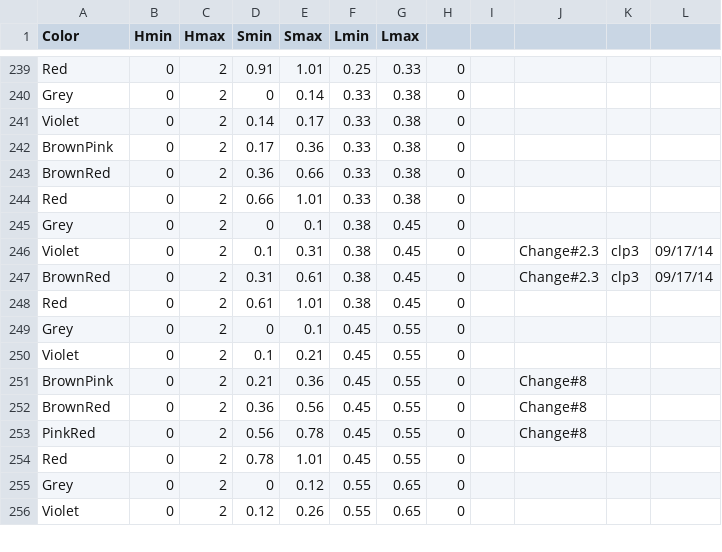
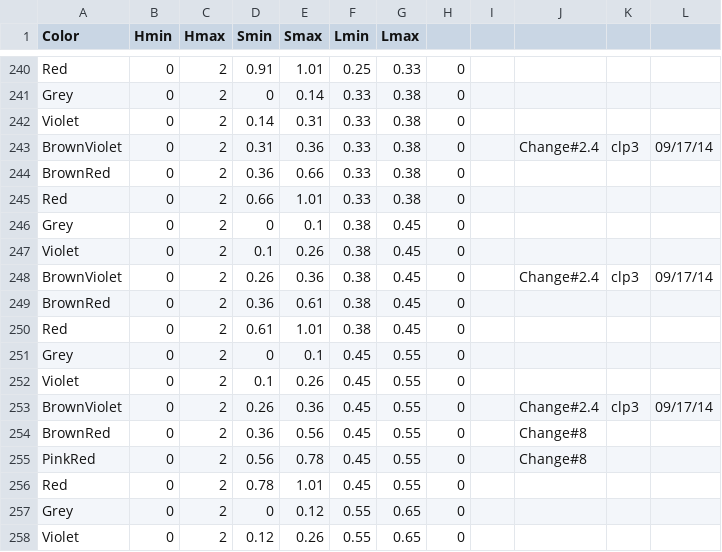
Before and after one commit to theunknowner/Thresholds, a CSV file: Thresholds/hslcolor-thresholds2.csv, drawn as a sheet; only a part is shown, gaps mark what is left out; the diff covers the shown part only.

Commit message:
9/17/14 - Change#4 - hue(0),lum(60):PinkViolet{26-35}, lum(50): BrownViolet{26-35}, lum(40): BrownViolet{26-35}, lum(35): BrownViolet{31-35}.

```diff
--- a/Thresholds/hslcolor-thresholds2.csv
+++ b/Thresholds/hslcolor-thresholds2.csv
@@ -240,4 +241,4 @@ Red,0,2,0.91,1.01,0.25,0.33,0,,,,
 Grey,0,2,0,0.14,0.33,0.38,0,,,,
-Violet,0,2,0.14,0.17,0.33,0.38,0,,,,
-BrownPink,0,2,0.17,0.36,0.33,0.38,0,,,,
+Violet,0,2,0.14,0.31,0.33,0.38,0,,,,
+BrownViolet,0,2,0.31,0.36,0.33,0.38,0,,Change#2.4,clp3,09/17/14
 BrownRed,0,2,0.36,0.66,0.33,0.38,0,,,,
@@ -245,8 +246,9 @@ Red,0,2,0.66,1.01,0.33,0.38,0,,,,
 Grey,0,2,0,0.1,0.38,0.45,0,,,,
-Violet,0,2,0.1,0.31,0.38,0.45,0,,Change#2.3,clp3,09/17/14
-BrownRed,0,2,0.31,0.61,0.38,0.45,0,,Change#2.3,clp3,09/17/14
+Violet,0,2,0.1,0.26,0.38,0.45,0,,,,
+BrownViolet,0,2,0.26,0.36,0.38,0.45,0,,Change#2.4,clp3,09/17/14
+BrownRed,0,2,0.36,0.61,0.38,0.45,0,,,,
 Red,0,2,0.61,1.01,0.38,0.45,0,,,,
 Grey,0,2,0,0.1,0.45,0.55,0,,,,
-Violet,0,2,0.1,0.21,0.45,0.55,0,,,,
-BrownPink,0,2,0.21,0.36,0.45,0.55,0,,Change#8,,
+Violet,0,2,0.1,0.26,0.45,0.55,0,,,,
+BrownViolet,0,2,0.26,0.36,0.45,0.55,0,,Change#2.4,clp3,09/17/14
 BrownRed,0,2,0.36,0.56,0.45,0.55,0,,Change#8,,
```
Also changed, not shown: 1 added row and 28 edited cells elsewhere in this file.
